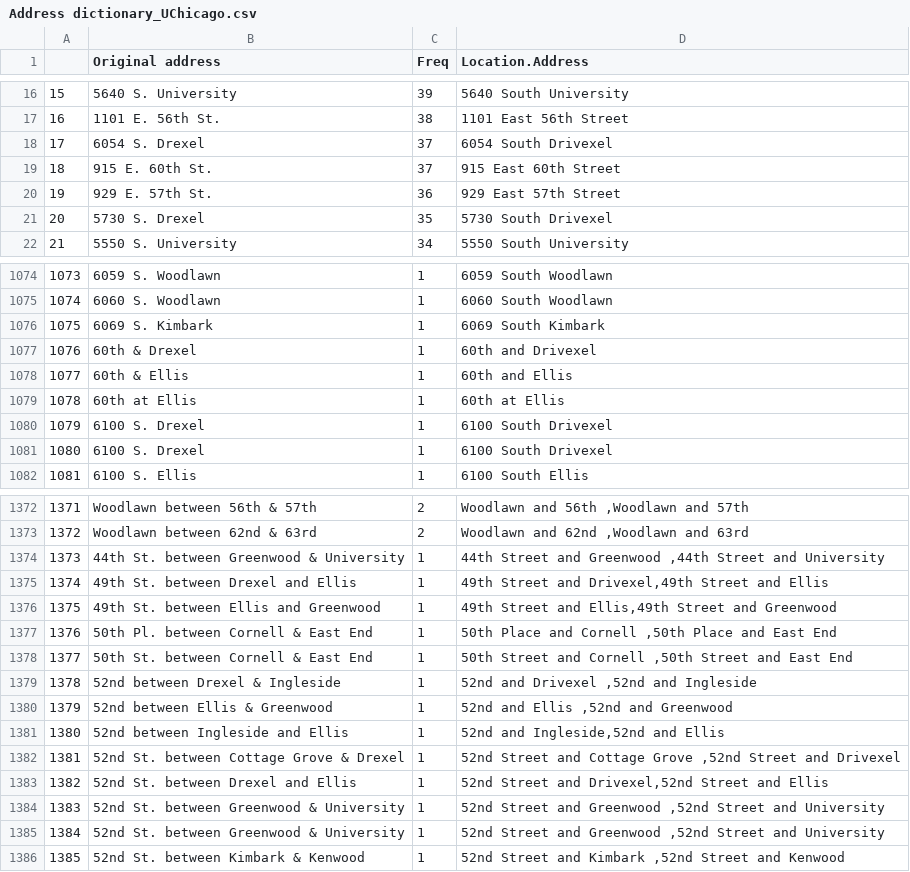
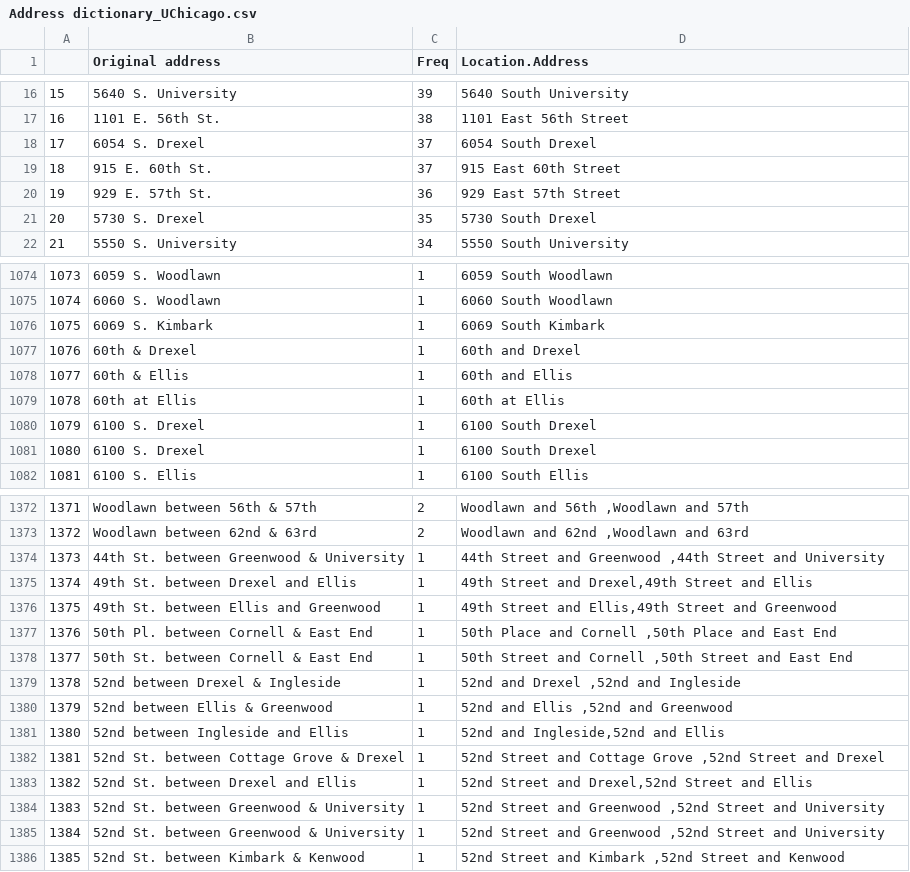
Before and after one commit to Mikhailry/campus_safety, a CSV file: Address dictionary_UChicago.csv, drawn as a sheet; only a part is shown, gaps mark what is left out; the diff covers the shown part only.

Commit message:
Cleaned the address dictionary. Hoping to be okay this time

```diff
--- a/Address dictionary_UChicago.csv
+++ b/Address dictionary_UChicago.csv
@@ -17,6 +17,6 @@
 "16","1101 E. 56th St. ",38,"1101 East 56th Street "
-"17","6054 S. Drexel ",37,"6054 South Drivexel "
+"17","6054 S. Drexel ",37,"6054 South Drexel "
 "18","915 E. 60th St. ",37,"915 East 60th Street "
 "19","929 E. 57th St. ",36,"929 East 57th Street "
-"20","5730 S. Drexel ",35,"5730 South Drivexel "
+"20","5730 S. Drexel ",35,"5730 South Drexel "
 "21","5550 S. University ",34,"5550 South University "
@@ -1076,7 +1076,7 @@
 "1075","6069 S. Kimbark ",1,"6069 South Kimbark "
-"1076","60th & Drexel",1,"60th and Drivexel"
+"1076","60th & Drexel",1,"60th and Drexel"
 "1077","60th & Ellis ",1,"60th and Ellis "
 "1078","60th at Ellis",1,"60th at Ellis"
-"1079","6100 S. Drexel",1,"6100 South Drivexel"
-"1080","6100 S. Drexel ",1,"6100 South Drivexel "
+"1079","6100 S. Drexel",1,"6100 South Drexel"
+"1080","6100 S. Drexel ",1,"6100 South Drexel "
 "1081","6100 S. Ellis",1,"6100 South Ellis"
@@ -1374,3 +1374,3 @@
 "1373","44th St. between Greenwood & University",1,"44th Street  and  Greenwood ,44th Street  and  University"
-"1374","49th St. between Drexel and Ellis",1,"49th Street  and  Drivexel,49th Street  and Ellis"
+"1374","49th St. between Drexel and Ellis",1,"49th Street  and  Drexel,49th Street  and Ellis"
 "1375","49th St. between Ellis and Greenwood",1,"49th Street  and  Ellis,49th Street  and Greenwood"
@@ -1378,7 +1378,7 @@
 "1377","50th St. between Cornell & East End",1,"50th Street  and  Cornell ,50th Street  and  East End"
-"1378","52nd between Drexel & Ingleside",1,"52nd  and  Drivexel ,52nd  and  Ingleside"
+"1378","52nd between Drexel & Ingleside",1,"52nd  and  Drexel ,52nd  and  Ingleside"
 "1379","52nd between Ellis & Greenwood",1,"52nd  and  Ellis ,52nd  and  Greenwood"
 "1380","52nd between Ingleside and Ellis",1,"52nd  and  Ingleside,52nd  and Ellis"
-"1381","52nd St. between Cottage Grove & Drexel",1,"52nd Street  and  Cottage Grove ,52nd Street  and  Drivexel"
-"1382","52nd St. between Drexel and Ellis",1,"52nd Street  and  Drivexel,52nd Street  and Ellis"
+"1381","52nd St. between Cottage Grove & Drexel",1,"52nd Street  and  Cottage Grove ,52nd Street  and  Drexel"
+"1382","52nd St. between Drexel and Ellis",1,"52nd Street  and  Drexel,52nd Street  and Ellis"
 "1383","52nd St. between Greenwood & University",1,"52nd Street  and  Greenwood ,52nd Street  and  University"
```
Also changed, not shown: 81 edited cells elsewhere in this file, 1 other file.
